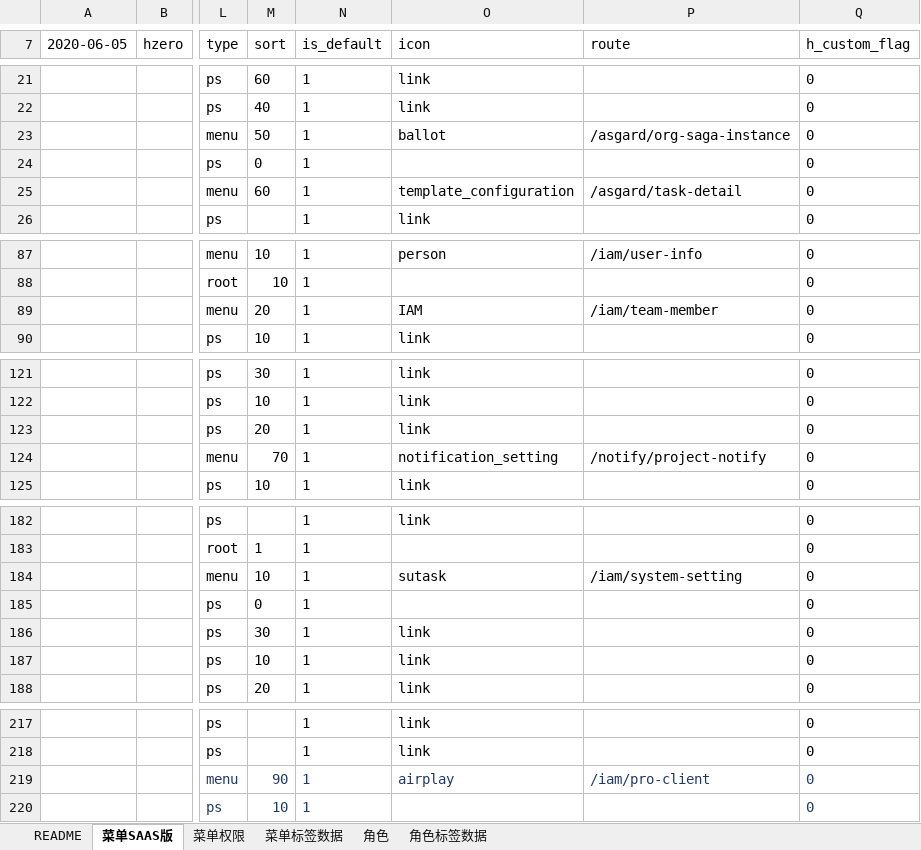
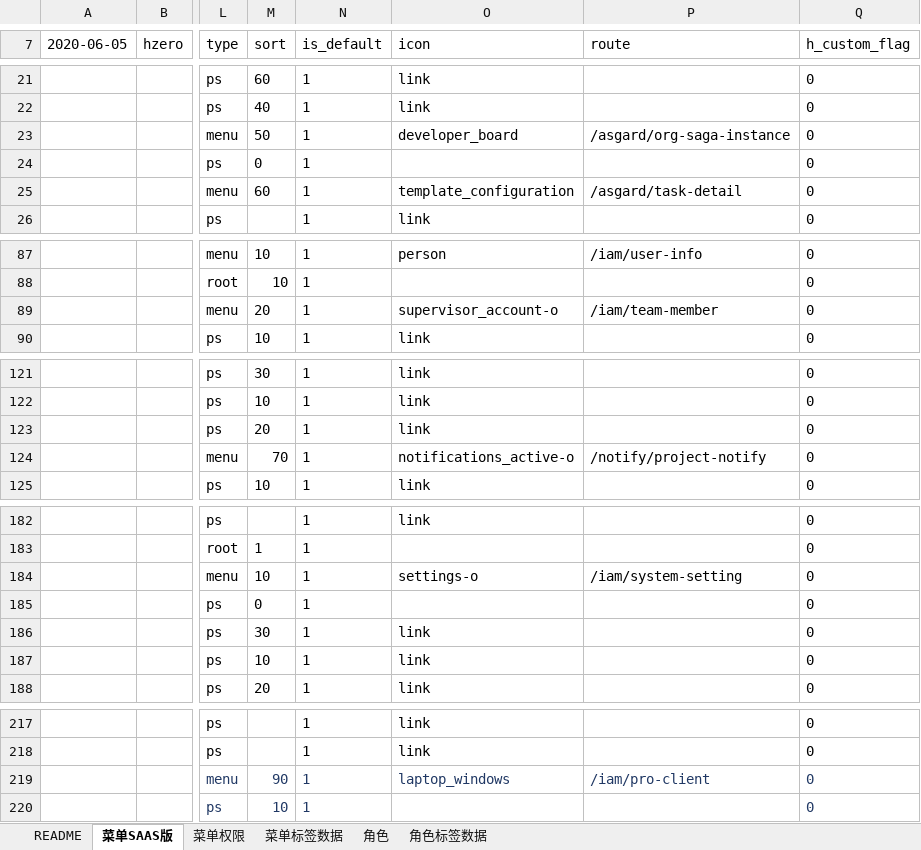
Before and after one commit to open-hand/choerodon-iam, an Excel workbook: src/main/resources/script/db/init-data/hzero_platform/hzero_platform/choerodon-iam-menu-user-role-label.xlsx, sheet 菜单SAAS版, drawn as a sheet; only a part is shown, gaps mark what is left out; values as stored, in another font and other column widths than the file's, no borders; the diff names each change by its address in the sheet, - before the commit and + after, or states it on an @@ line.

Commit message:
[ADD] 修改ICON

```diff
--- a/src/main/resources/script/db/init-data/hzero_platform/hzero_platform/choerodon-iam-menu-user-role-label.xlsx (sheet 菜单SAAS版)
+++ b/src/main/resources/script/db/init-data/hzero_platform/hzero_platform/choerodon-iam-menu-user-role-label.xlsx (sheet 菜单SAAS版)
-O23 (icon): ballot
+O23 (icon): developer_board
-O89 (icon): IAM
+O89 (icon): supervisor_account-o
-O124 (icon): notification_setting
+O124 (icon): notifications_active-o
-O184 (icon): sutask
+O184 (icon): settings-o
-O219 (icon): airplay
+O219 (icon): laptop_windows
```
